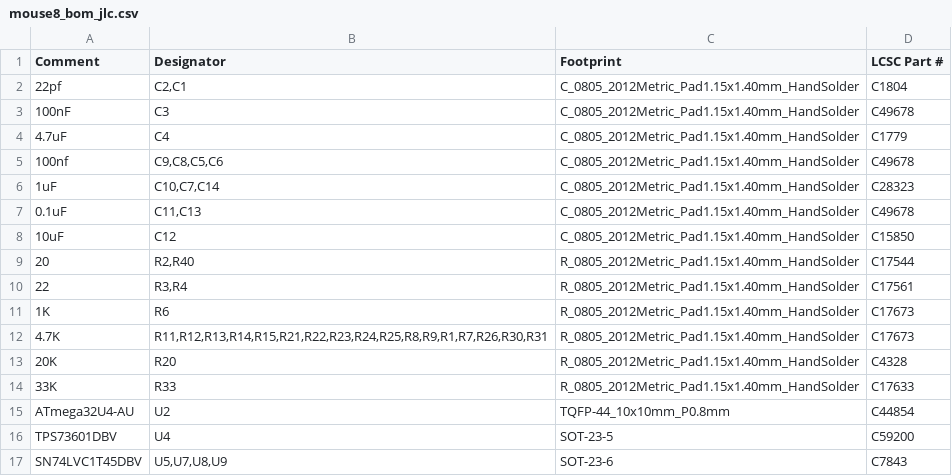
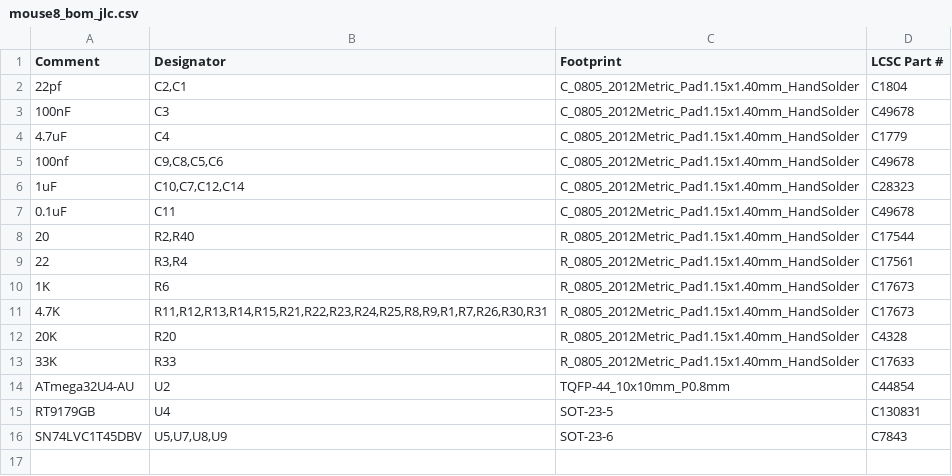
Before and after one commit to itsnoteasy/misc, a CSV file: mouse8onethreev2/mouse8_bom_jlc.csv, drawn as a sheet.

```diff
--- a/mouse8onethreev2/mouse8_bom_jlc.csv
+++ b/mouse8onethreev2/mouse8_bom_jlc.csv
@@ -5,5 +5,4 @@
 "100nf","C9,C8,C5,C6","C_0805_2012Metric_Pad1.15x1.40mm_HandSolder","C49678"
-"1uF","C10,C7,C14","C_0805_2012Metric_Pad1.15x1.40mm_HandSolder","C28323"
-"0.1uF","C11,C13","C_0805_2012Metric_Pad1.15x1.40mm_HandSolder","C49678"
-"10uF","C12","C_0805_2012Metric_Pad1.15x1.40mm_HandSolder","C15850"
+"1uF","C10,C7,C12,C14","C_0805_2012Metric_Pad1.15x1.40mm_HandSolder","C28323"
+"0.1uF","C11","C_0805_2012Metric_Pad1.15x1.40mm_HandSolder","C49678"
 "20","R2,R40","R_0805_2012Metric_Pad1.15x1.40mm_HandSolder","C17544"
@@ -15,3 +14,3 @@
 "ATmega32U4-AU","U2","TQFP-44_10x10mm_P0.8mm","C44854"
-"TPS73601DBV","U4","SOT-23-5","C59200"
+"RT9179GB","U4","SOT-23-5","C130831"
 "SN74LVC1T45DBV","U5,U7,U8,U9","SOT-23-6","C7843"
```
Also changed, not shown: mouse8onethreev2/gerbers/mouse8-all-pos.csv, mouse8onethreev2/mouse8.csv, 21 other files.
